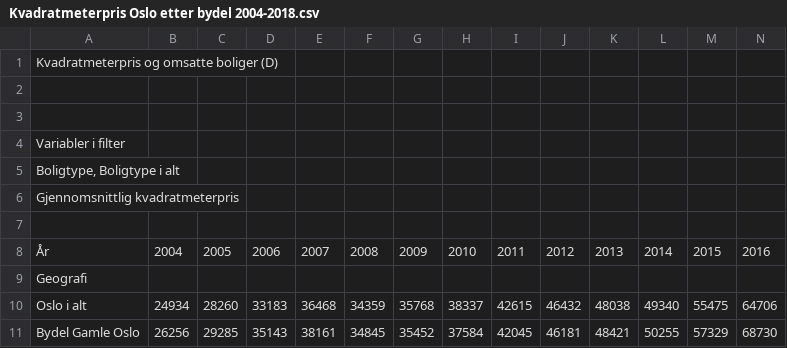
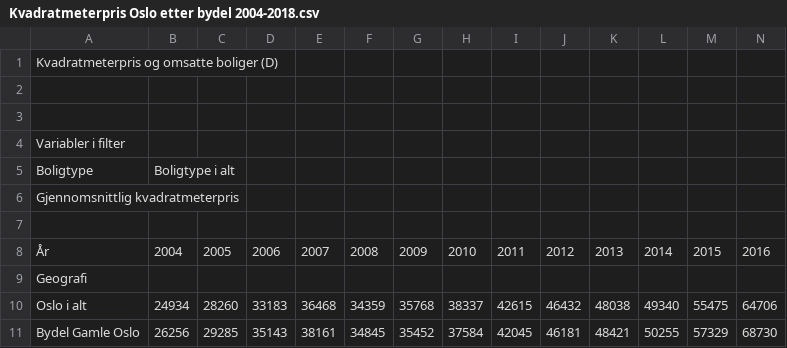
Before and after one commit to bendiknordeng/Applied-data-science, a CSV file: data/Kvadratmeterpris Oslo etter bydel 2004-2018.csv, drawn as a sheet; only a part is shown; removed rows and columns are numbered as before the commit, all else as after; rows hold the shown columns only; the diff names each change by its address in the sheet, - before the commit and + after, or states it on an @@ line.

Commit message:
Update Kvadratmeterpris Oslo etter bydel 2004-2018.csv

```diff
--- a/data/Kvadratmeterpris Oslo etter bydel 2004-2018.csv
+++ b/data/Kvadratmeterpris Oslo etter bydel 2004-2018.csv
-row 5: Boligtype, Boligtype i alt
+row 5: Boligtype | Boligtype i alt
```
